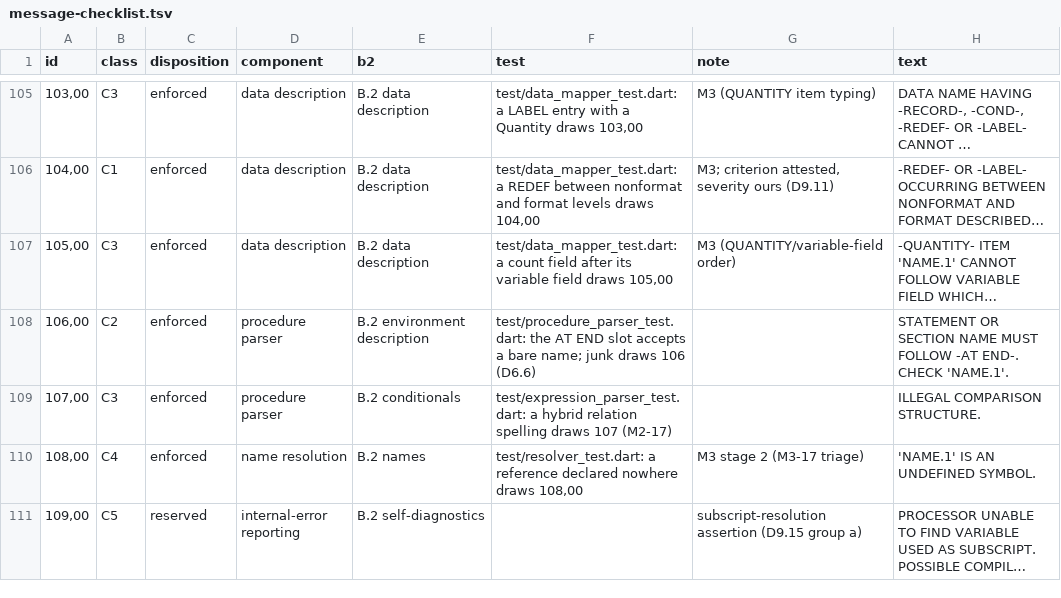
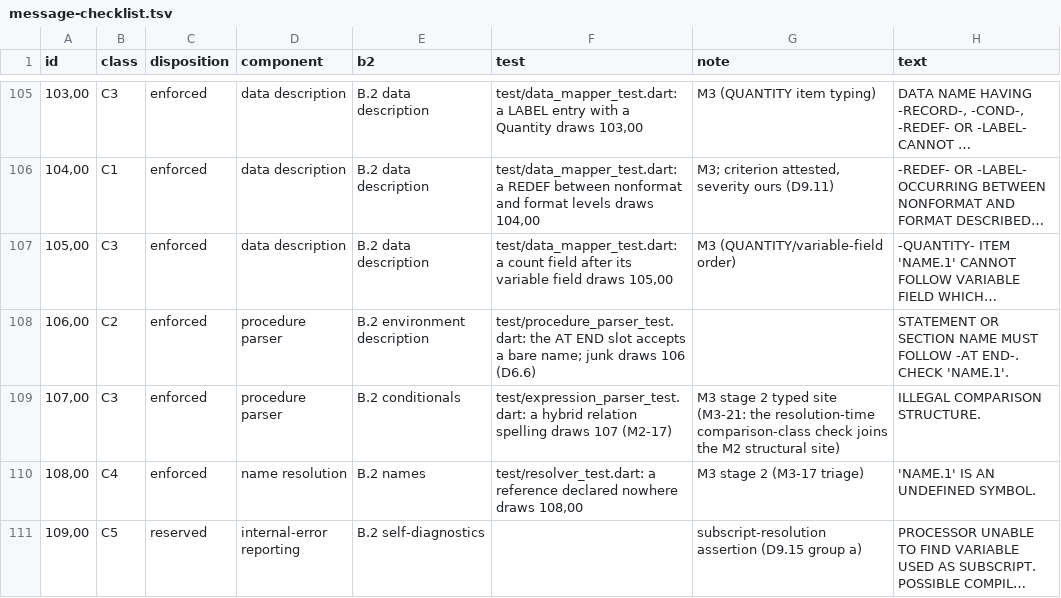
Before and after one commit to Screendead/comtran-compiler, a TSV file: docs/design/message-checklist.tsv, drawn as a sheet; only a part is shown, gaps mark what is left out; long unchanged cells end in …; the diff covers the shown part only.

Commit message:
Add the M3 stage-2 reference legality checks

```diff
--- a/docs/design/message-checklist.tsv
+++ b/docs/design/message-checklist.tsv
@@ -108,3 +108,3 @@ id	class	disposition	component	b2	test	note	text
 106,00	C2	enforced	procedure parser	B.2 environment description	test/procedure_parser_test.dart: the AT END slot accepts a bare name; junk draws 106 (D6.6)		STATEMENT OR SECTION NAME MUST FOLLOW -AT END-. CHECK 'NAME.1'.
-107,00	C3	enforced	procedure parser	B.2 conditionals	test/expression_parser_test.dart: a hybrid relation spelling draws 107 (M2-17)		ILLEGAL COMPARISON STRUCTURE.
+107,00	C3	enforced	procedure parser	B.2 conditionals	test/expression_parser_test.dart: a hybrid relation spelling draws 107 (M2-17)	M3 stage 2 typed site (M3-21: the resolution-time comparison-class check joins the M2 structural site)	ILLEGAL COMPARISON STRUCTURE.
 108,00	C4	enforced	name resolution	B.2 names	test/resolver_test.dart: a reference declared nowhere draws 108,00	M3 stage 2 (M3-17 triage)	'NAME.1' IS AN UNDEFINED SYMBOL.
```
Also changed, not shown: 2 added rows and 23 edited cells elsewhere in this file, 10 other files.
